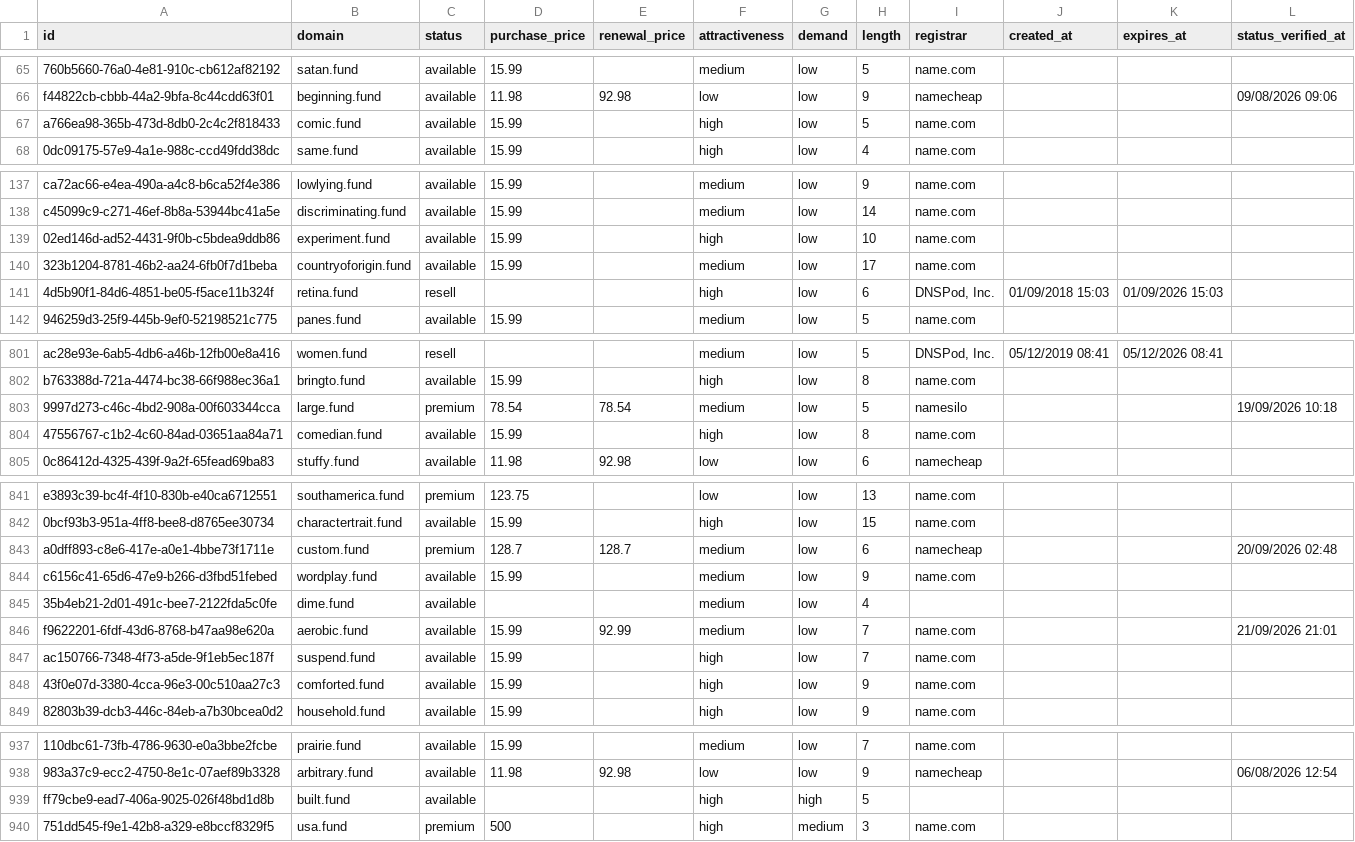
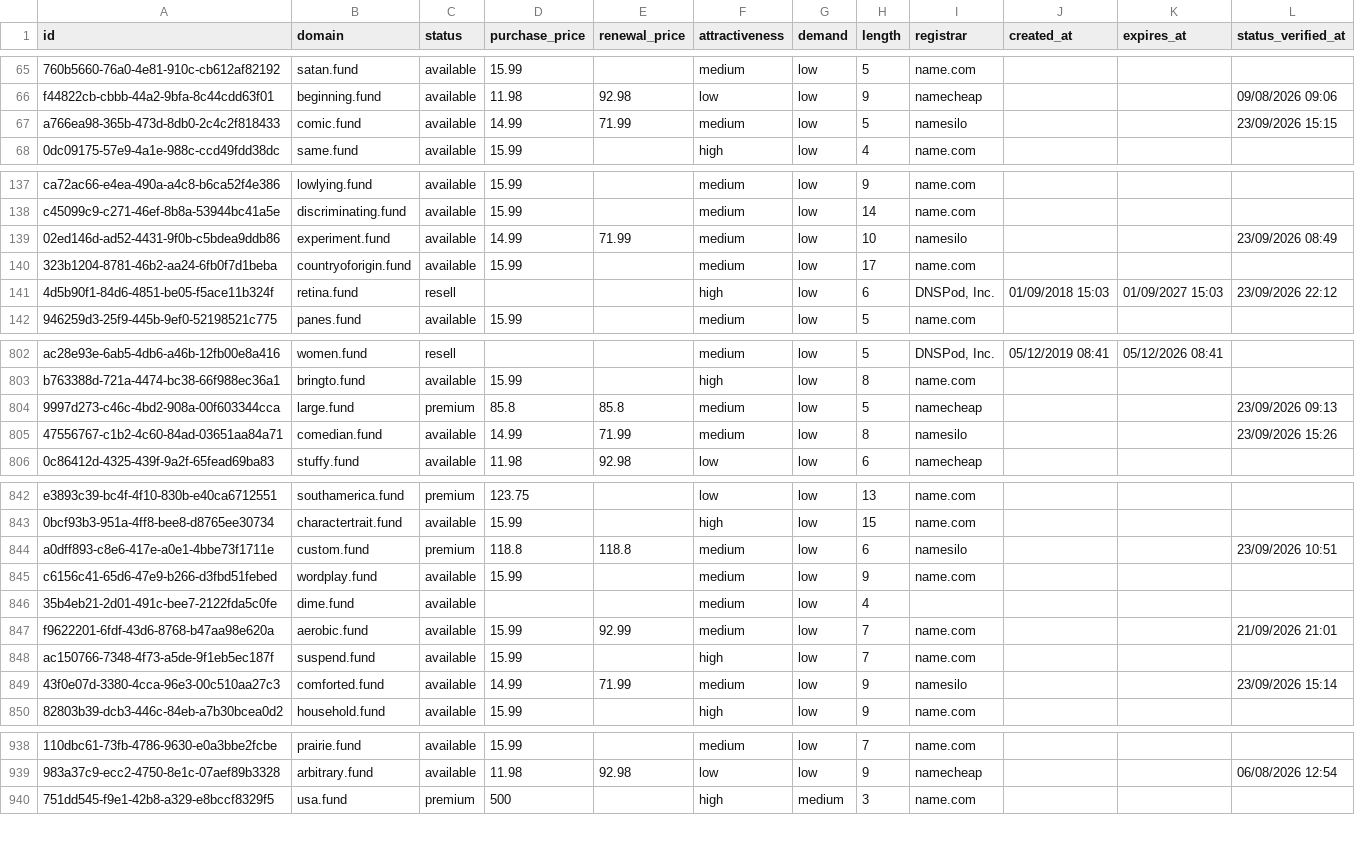
Before and after one commit to UniqueDomains/fund-oneword-domains, a CSV file: fund.csv, drawn as a sheet; only a part is shown, gaps mark what is left out; removed rows and columns are numbered as before the commit, all else as after; the diff covers the shown part only; the diff names each change by its address in the sheet, - before the commit and + after, or states it on an @@ line.

```diff
--- a/fund.csv
+++ b/fund.csv
-D67 (purchase_price): 15.99
+D67 (purchase_price): 14.99
-E67 (renewal_price): (empty)
+E67 (renewal_price): 71.99
-F67 (attractiveness): high
+F67 (attractiveness): medium
-I67 (registrar): name.com
+I67 (registrar): namesilo
-L67 (status_verified_at): (empty)
+L67 (status_verified_at): 23/09/2026 15:15
-D139 (purchase_price): 15.99
+D139 (purchase_price): 14.99
-E139 (renewal_price): (empty)
+E139 (renewal_price): 71.99
-F139 (attractiveness): high
+F139 (attractiveness): medium
-I139 (registrar): name.com
+I139 (registrar): namesilo
-L139 (status_verified_at): (empty)
+L139 (status_verified_at): 23/09/2026 08:49
-K141 (expires_at): 01/09/2026 15:03
+K141 (expires_at): 01/09/2027 15:03
-L141 (status_verified_at): (empty)
+L141 (status_verified_at): 23/09/2026 22:12
-D804 (purchase_price): 78.54
+D804 (purchase_price): 85.8
-E804 (renewal_price): 78.54
+E804 (renewal_price): 85.8
-I804 (registrar): namesilo
+I804 (registrar): namecheap
-L804 (status_verified_at): 19/09/2026 10:18
+L804 (status_verified_at): 23/09/2026 09:13
-D805 (purchase_price): 15.99
+D805 (purchase_price): 14.99
-E805 (renewal_price): (empty)
+E805 (renewal_price): 71.99
-F805 (attractiveness): high
+F805 (attractiveness): medium
-I805 (registrar): name.com
+I805 (registrar): namesilo
-L805 (status_verified_at): (empty)
+L805 (status_verified_at): 23/09/2026 15:26
-D844 (purchase_price): 128.7
+D844 (purchase_price): 118.8
-E844 (renewal_price): 128.7
+E844 (renewal_price): 118.8
-I844 (registrar): namecheap
+I844 (registrar): namesilo
-L844 (status_verified_at): 20/09/2026 02:48
+L844 (status_verified_at): 23/09/2026 10:51
-D849 (purchase_price): 15.99
+D849 (purchase_price): 14.99
-E849 (renewal_price): (empty)
+E849 (renewal_price): 71.99
-F849 (attractiveness): high
+F849 (attractiveness): medium
-I849 (registrar): name.com
+I849 (registrar): namesilo
-L849 (status_verified_at): (empty)
+L849 (status_verified_at): 23/09/2026 15:14
-row 939: ff79cbe9-ead7-406a-9025-026f48bd1d8b | built.fund | available |  |  | high | high | 5
```
Also changed, not shown: 1 added row and 102 edited cells elsewhere in this file, 4 other files.
